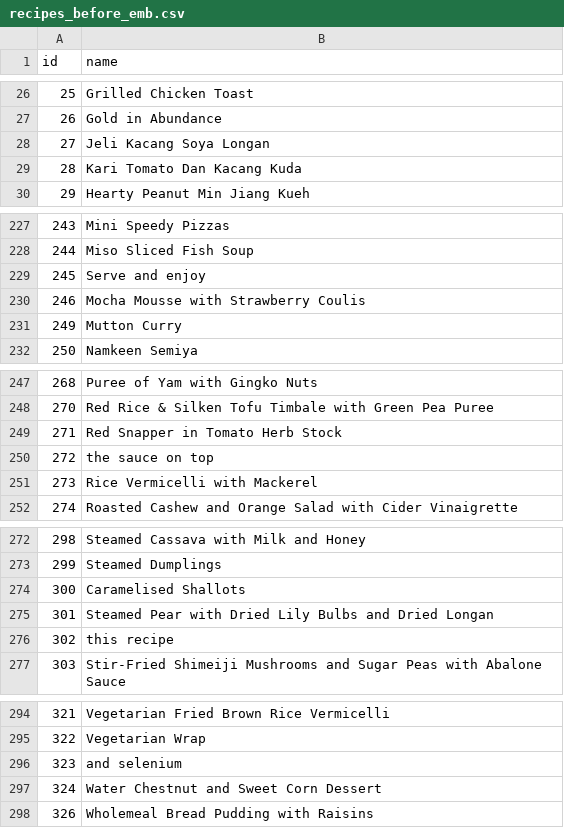
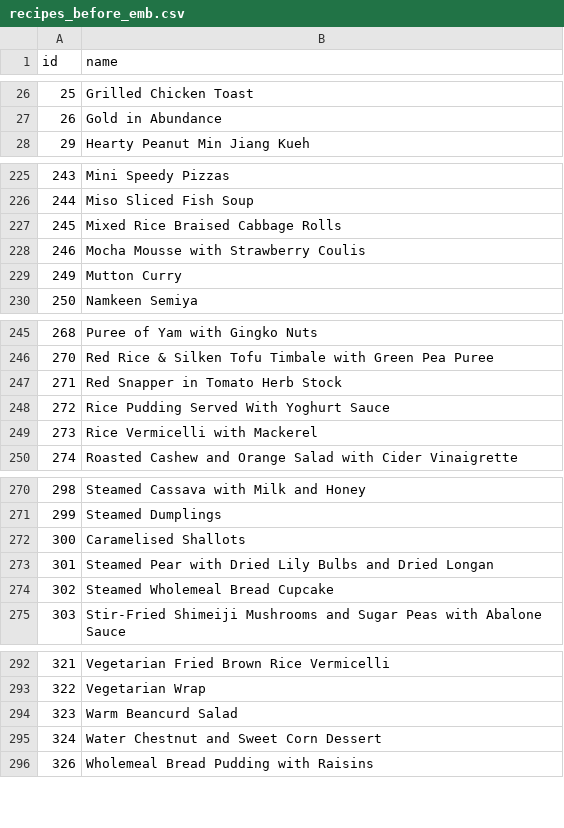
Before and after one commit to taylalm/RAGcipe-project, a CSV file: DBScript/recipes_before_emb.csv, drawn as a sheet; only a part is shown, gaps mark what is left out.

Commit message:
Clean sql db (use recipe_clean for any search) and redo chroma db embeddings for recipe as well

```diff
--- a/DBScript/recipes_before_emb.csv
+++ b/DBScript/recipes_before_emb.csv
@@ -27,4 +27,2 @@ id,name
 26,Gold in Abundance
-27,Jeli Kacang Soya Longan
-28,Kari Tomato Dan Kacang Kuda
 29,Hearty Peanut Min Jiang Kueh
@@ -228,3 +226,3 @@ id,name
 244,Miso Sliced Fish Soup
-245,Serve and enjoy
+245,Mixed Rice Braised Cabbage Rolls
 246,Mocha Mousse with Strawberry Coulis
@@ -249,3 +247,3 @@ id,name
 271,Red Snapper in Tomato Herb Stock
-272,the sauce on top
+272,Rice Pudding Served With Yoghurt Sauce
 273,Rice Vermicelli with Mackerel
@@ -275,3 +273,3 @@ id,name
 301,Steamed Pear with Dried Lily Bulbs and Dried Longan
-302,this recipe
+302,Steamed Wholemeal Bread Cupcake
 303,Stir-Fried Shimeiji Mushrooms and Sugar Peas with Abalone Sauce
@@ -295,3 +293,3 @@ id,name
 322,Vegetarian Wrap
-323,and selenium
+323,Warm Beancurd Salad
 324,Water Chestnut and Sweet Corn Dessert
```
Also changed, not shown: DBScript/token_counts.csv, 7 other files.
